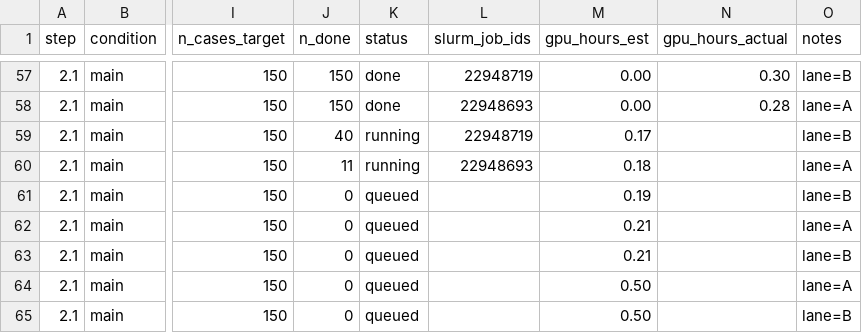
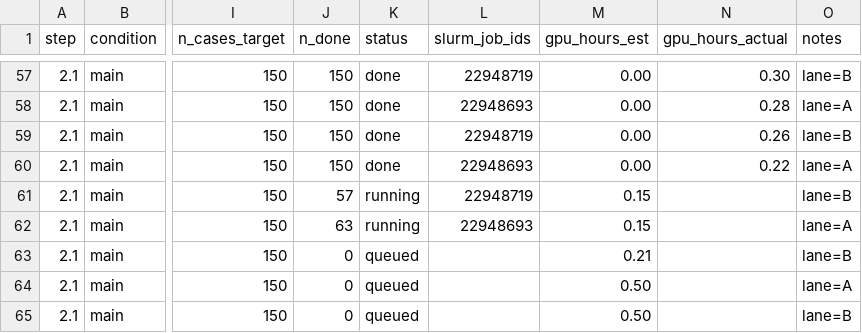
Before and after one commit to billxby/lossy-token-eff, a CSV file: campaign/addendum/manifest.csv, drawn as a sheet; only a part is shown, gaps mark what is left out; the diff names each change by its address in the sheet, - before the commit and + after, or states it on an @@ line.

```diff
--- a/campaign/addendum/manifest.csv
+++ b/campaign/addendum/manifest.csv
-J59 (n_done): 40
+J59 (n_done): 150
-K59:K60 (status): running
+K59:K60 (status): done
-M59 (gpu_hours_est): 0.17
+M59 (gpu_hours_est): 0.00
-N59 (gpu_hours_actual): (empty)
+N59 (gpu_hours_actual): 0.26
-J60 (n_done): 11
+J60 (n_done): 150
-M60 (gpu_hours_est): 0.18
+M60 (gpu_hours_est): 0.00
-N60 (gpu_hours_actual): (empty)
+N60 (gpu_hours_actual): 0.22
-J61 (n_done): 0
+J61 (n_done): 57
-K61:K62 (status): queued
+K61:K62 (status): running
-L61 (slurm_job_ids): (empty)
+L61 (slurm_job_ids): 22948719
-M61 (gpu_hours_est): 0.19
+M61 (gpu_hours_est): 0.15
-J62 (n_done): 0
+J62 (n_done): 63
-L62 (slurm_job_ids): (empty)
+L62 (slurm_job_ids): 22948693
-M62 (gpu_hours_est): 0.21
+M62 (gpu_hours_est): 0.15
```
Also changed, not shown: 5 other files.
